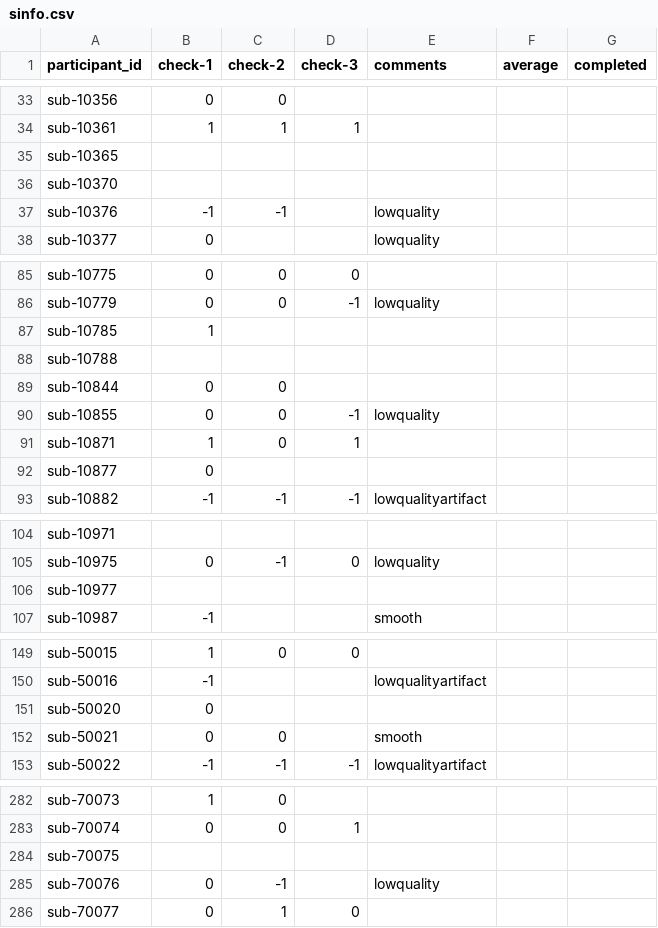
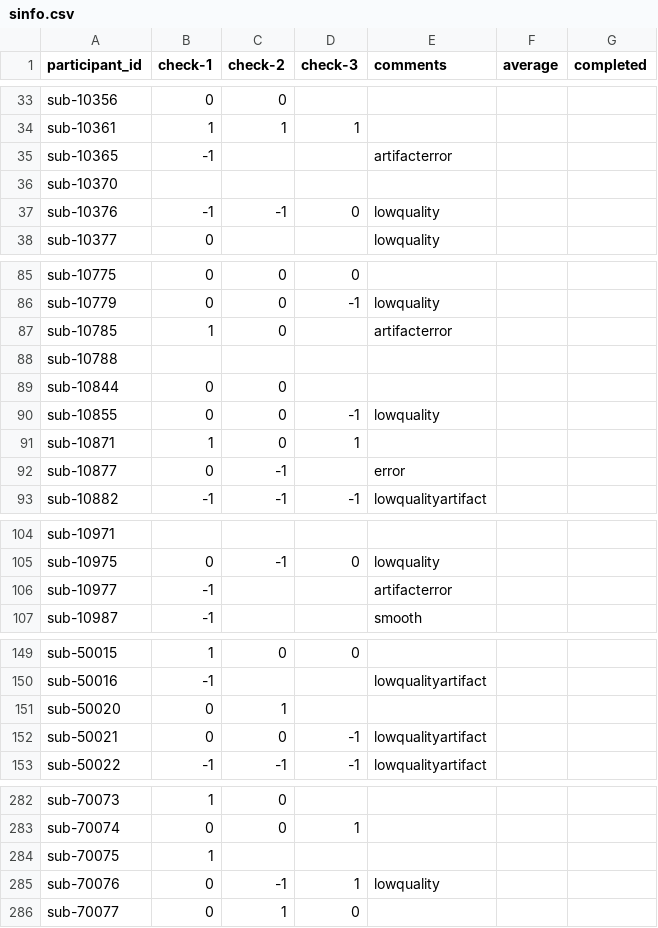
Before and after one commit to dbirman/mriqc_labeler, a CSV file: sinfo.csv, drawn as a sheet; only a part is shown, gaps mark what is left out; the diff covers the shown part only.

Commit message:
81%

```diff
--- a/sinfo.csv
+++ b/sinfo.csv
@@ -34,5 +34,5 @@ sub-10356,0,0,,,,
 sub-10361,1,1,1,,,
-sub-10365,,,,,,
+sub-10365,-1,,,artifacterror,,
 sub-10370,,,,,,
-sub-10376,-1,-1,,lowquality,,
+sub-10376,-1,-1,0,lowquality,,
 sub-10377,0,,,lowquality,,
@@ -86,3 +86,3 @@ sub-10775,0,0,0,,,
 sub-10779,0,0,-1,lowquality,,
-sub-10785,1,,,,,
+sub-10785,1,0,,artifacterror,,
 sub-10788,,,,,,
@@ -91,3 +91,3 @@ sub-10855,0,0,-1,lowquality,,
 sub-10871,1,0,1,,,
-sub-10877,0,,,,,
+sub-10877,0,-1,,error,,
 sub-10882,-1,-1,-1,lowqualityartifact,,
@@ -105,3 +105,3 @@ sub-10971,,,,,,
 sub-10975,0,-1,0,lowquality,,
-sub-10977,,,,,,
+sub-10977,-1,,,artifacterror,,
 sub-10987,-1,,,smooth,,
@@ -150,4 +150,4 @@ sub-50015,1,0,0,,,
 sub-50016,-1,,,lowqualityartifact,,
-sub-50020,0,,,,,
-sub-50021,0,0,,smooth,,
+sub-50020,0,1,,,,
+sub-50021,0,0,-1,lowqualityartifact,,
 sub-50022,-1,-1,-1,lowqualityartifact,,
@@ -283,4 +283,4 @@ sub-70073,1,0,,,,
 sub-70074,0,0,1,,,
-sub-70075,,,,,,
-sub-70076,0,-1,,lowquality,,
+sub-70075,1,,,,,
+sub-70076,0,-1,1,lowquality,,
 sub-70077,0,1,0,,,
```
Also changed, not shown: 4 edited cells elsewhere in this file.
